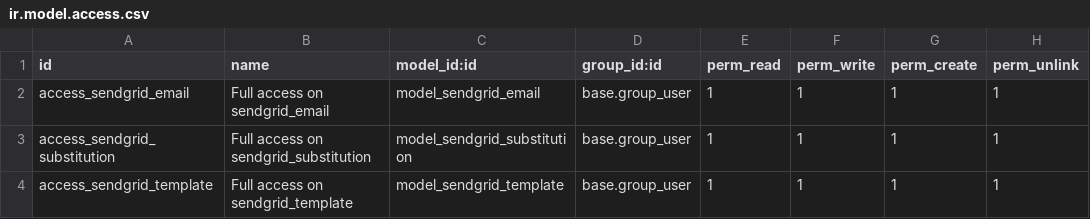
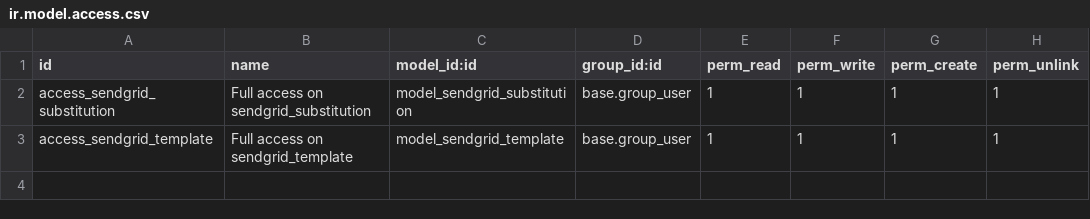
Before and after one commit to CompassionCH/compassion-modules, a CSV file: sendgrid/security/ir.model.access.csv, drawn as a sheet.

```diff
--- a/sendgrid/security/ir.model.access.csv
+++ b/sendgrid/security/ir.model.access.csv
@@ -1,3 +1,2 @@
 "id","name","model_id:id","group_id:id","perm_read","perm_write","perm_create","perm_unlink"
-"access_sendgrid_email","Full access on sendgrid_email","model_sendgrid_email","base.group_user",1,1,1,1
 "access_sendgrid_substitution","Full access on sendgrid_substitution","model_sendgrid_substitution","base.group_user",1,1,1,1
```
Also changed, not shown: 2 other files.
